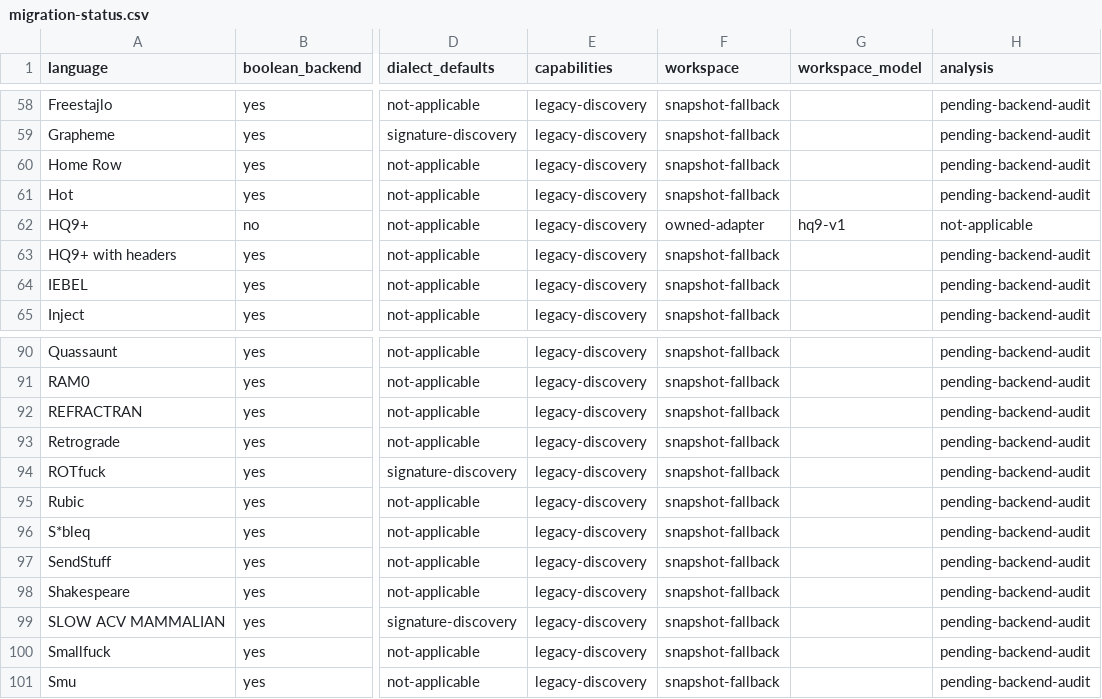
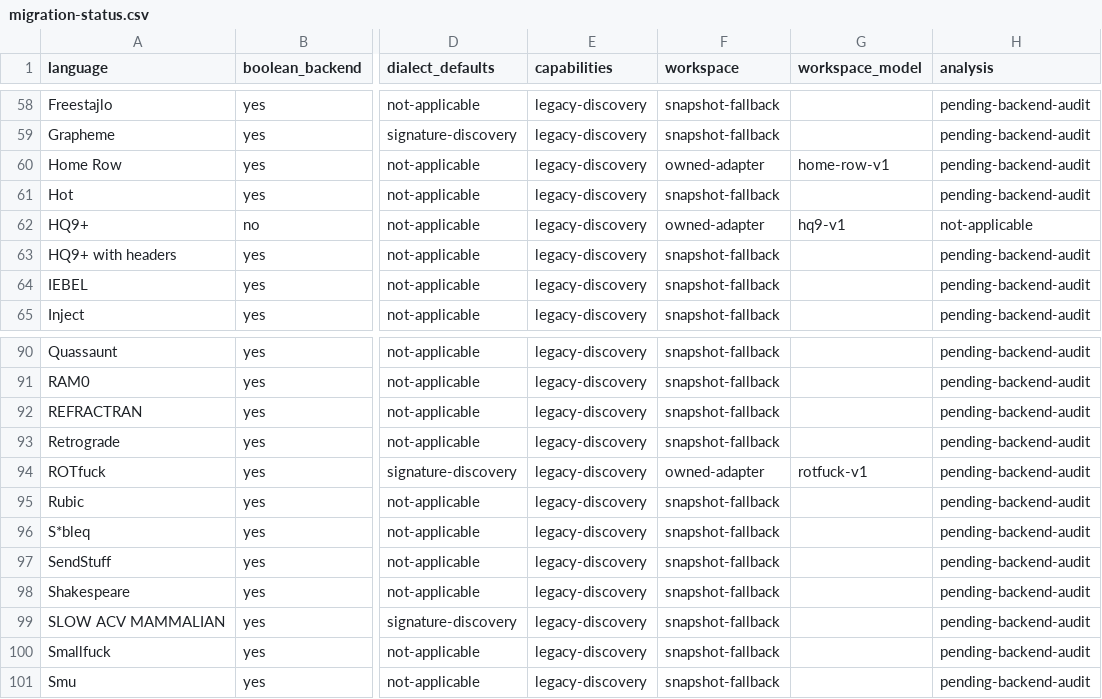
Before and after one commit to bangyen/esolangs, a CSV file: docs/migration-status.csv, drawn as a sheet; only a part is shown, gaps mark what is left out; the diff names each change by its address in the sheet, - before the commit and + after, or states it on an @@ line.

Commit message:
Record Home Row and ROTfuck accounting rollout
Refresh all 117 language and 114 backend declaration rows from b66b55195. Ten owned or inherited semantic adapters now replace snapshot accounting; 107 fallbacks remain. Keep every completion row open and preserve the integrated worker, helper-export and backend-constructor retirements. Registry counts and adapter counts are checked; required documentation-scoped just test passes.

```diff
--- a/docs/migration-status.csv
+++ b/docs/migration-status.csv
-F60 (workspace): snapshot-fallback
+F60 (workspace): owned-adapter
-G60 (workspace_model): (empty)
+G60 (workspace_model): home-row-v1
-F94 (workspace): snapshot-fallback
+F94 (workspace): owned-adapter
-G94 (workspace_model): (empty)
+G94 (workspace_model): rotfuck-v1
```
Also changed, not shown: 1 other file.
